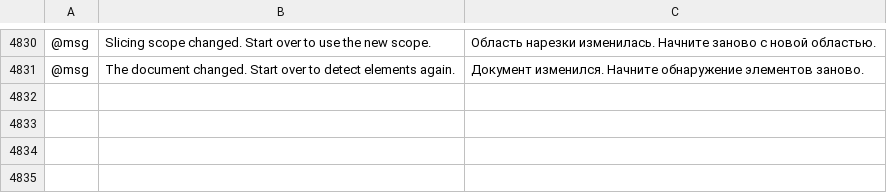
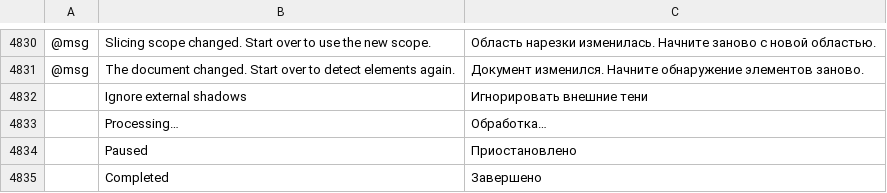
Before and after one commit to Daiduong/vectorcraft, a TSV file: crates/ui-egui/src/i18n/ru.tsv, drawn as a sheet; only a part is shown, gaps mark what is left out; the diff names each change by its address in the sheet, - before the commit and + after, or states it on an @@ line.

Commit message:
AI.S1: trim optional rear shadows and animate slicing progress

```diff
--- a/crates/ui-egui/src/i18n/ru.tsv
+++ b/crates/ui-egui/src/i18n/ru.tsv
+row 4832:  | Ignore external shadows | Игнорировать внешние тени
+row 4833:  | Processing… | Обработка…
+row 4834:  | Paused | Приостановлено
+row 4835:  | Completed | Завершено
```
Also changed, not shown: crates/ui-egui/src/i18n/bg.tsv, crates/ui-egui/src/i18n/el.tsv, 27 other files.
